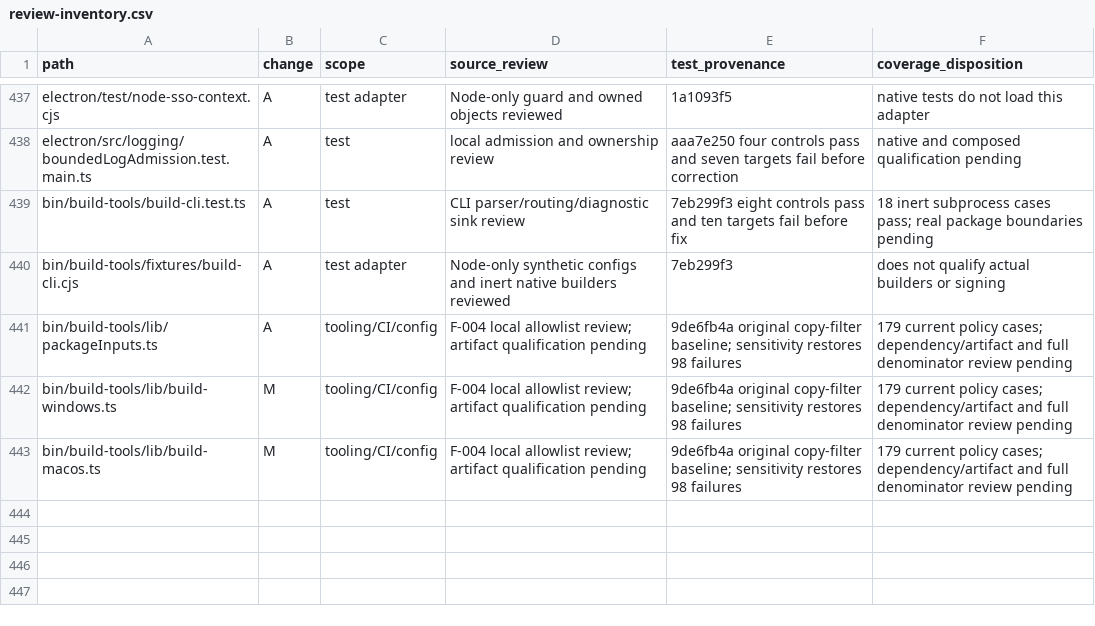
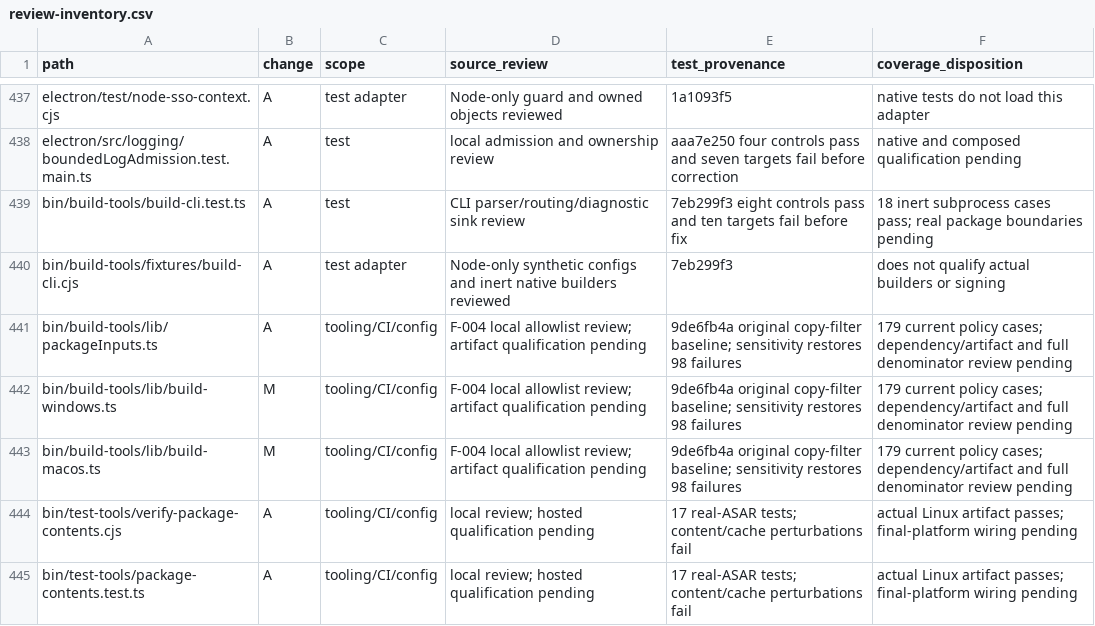
Before and after one commit to adamlow-wire/wire-desktop, a CSV file: docs/electron-modernization/review-inventory.csv, drawn as a sheet; only a part is shown, gaps mark what is left out.

Commit message:
test(PKG-001): verify actual archives and retain complete unsigned packages

```diff
--- a/docs/electron-modernization/review-inventory.csv
+++ b/docs/electron-modernization/review-inventory.csv
@@ -443 +443,3 @@ bin/build-tools/lib/build-windows.ts,M,tooling/CI/config,F-004 local allowlist r
 bin/build-tools/lib/build-macos.ts,M,tooling/CI/config,F-004 local allowlist review; artifact qualification pending,9de6fb4a original copy-filter baseline; sensitivity restores 98 failures,179 current policy cases; dependency/artifact and full denominator review pending
+bin/test-tools/verify-package-contents.cjs,A,tooling/CI/config,local review; hosted qualification pending,17 real-ASAR tests; content/cache perturbations fail,actual Linux artifact passes; final-platform wiring pending
+bin/test-tools/package-contents.test.ts,A,tooling/CI/config,local review; hosted qualification pending,17 real-ASAR tests; content/cache perturbations fail,actual Linux artifact passes; final-platform wiring pending
```
Also changed, not shown: 7 other files.
